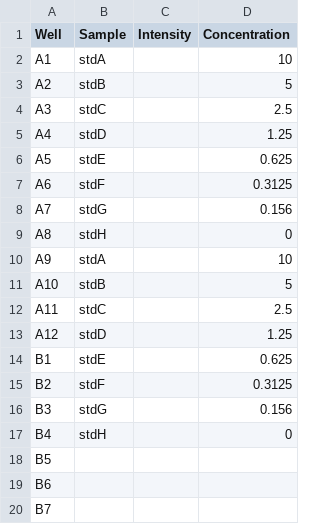
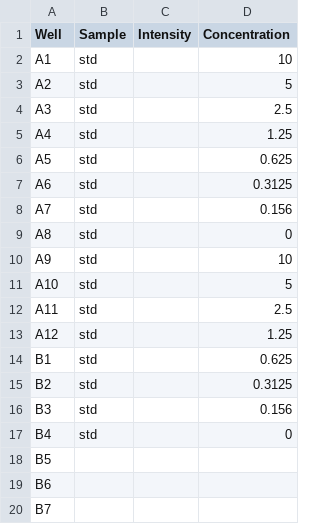
Before and after one commit to DarrianTalamantes/Automated_DNA_concentration, a CSV file: Program/Data_starter_1.5ml_tubes.csv (was Program/Data_starter.csv), drawn as a sheet; only a part is shown.

Commit message:
Made things a bit more intuitive and standards can now be anywhere, not just the first 16 samples.

```diff
--- a/Program/Data_starter.csv
+++ b/Program/Data_starter_1.5ml_tubes.csv
@@ -1,18 +1,18 @@
 Well,Sample,Intensity,Concentration
-A1,stdA,,10
-A2,stdB,,5
-A3,stdC,,2.5
-A4,stdD,,1.25
-A5,stdE,,0.625
-A6,stdF,,0.3125
-A7,stdG,,0.156
-A8,stdH,,0
-A9,stdA,,10
-A10,stdB,,5
-A11,stdC,,2.5
-A12,stdD,,1.25
-B1,stdE,,0.625
-B2,stdF,,0.3125
-B3,stdG,,0.156
-B4,stdH,,0
+A1,std,,10
+A2,std,,5
+A3,std,,2.5
+A4,std,,1.25
+A5,std,,0.625
+A6,std,,0.3125
+A7,std,,0.156
+A8,std,,0
+A9,std,,10
+A10,std,,5
+A11,std,,2.5
+A12,std,,1.25
+B1,std,,0.625
+B2,std,,0.3125
+B3,std,,0.156
+B4,std,,0
 B5,,,
```
Also changed, not shown: 6 other files.
